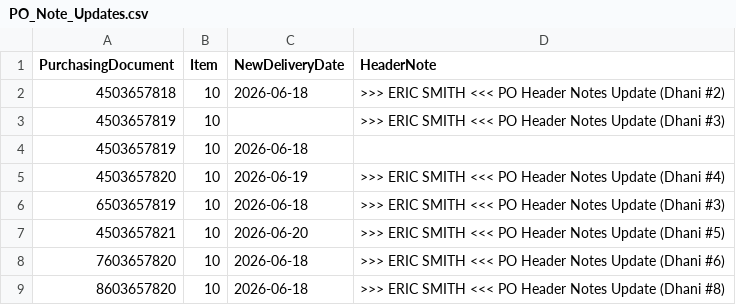
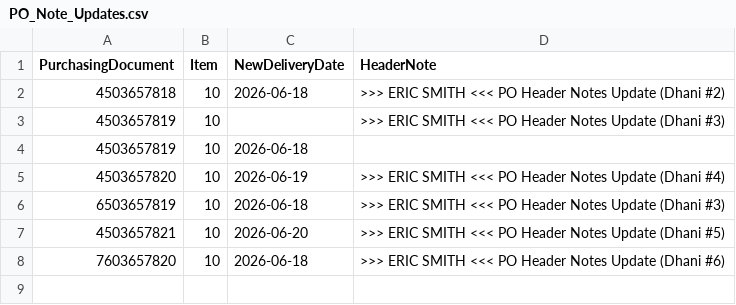
Before and after one commit to siamdanin/Regrello---SAP-S4-NA---PO-Header-Note-Updates, a CSV file: PO_Note_Updates.csv, drawn as a sheet.

Commit message:
Update PO_Note_Updates.csv

```diff
--- a/PO_Note_Updates.csv
+++ b/PO_Note_Updates.csv
@@ -8,2 +8 @@ PurchasingDocument,Item,NewDeliveryDate,HeaderNote
 7603657820,10,2026-06-18,>>> ERIC SMITH <<< PO Header Notes Update (Dhani #6)
-8603657820,10,2026-06-18,>>> ERIC SMITH <<< PO Header Notes Update (Dhani #8)
```
